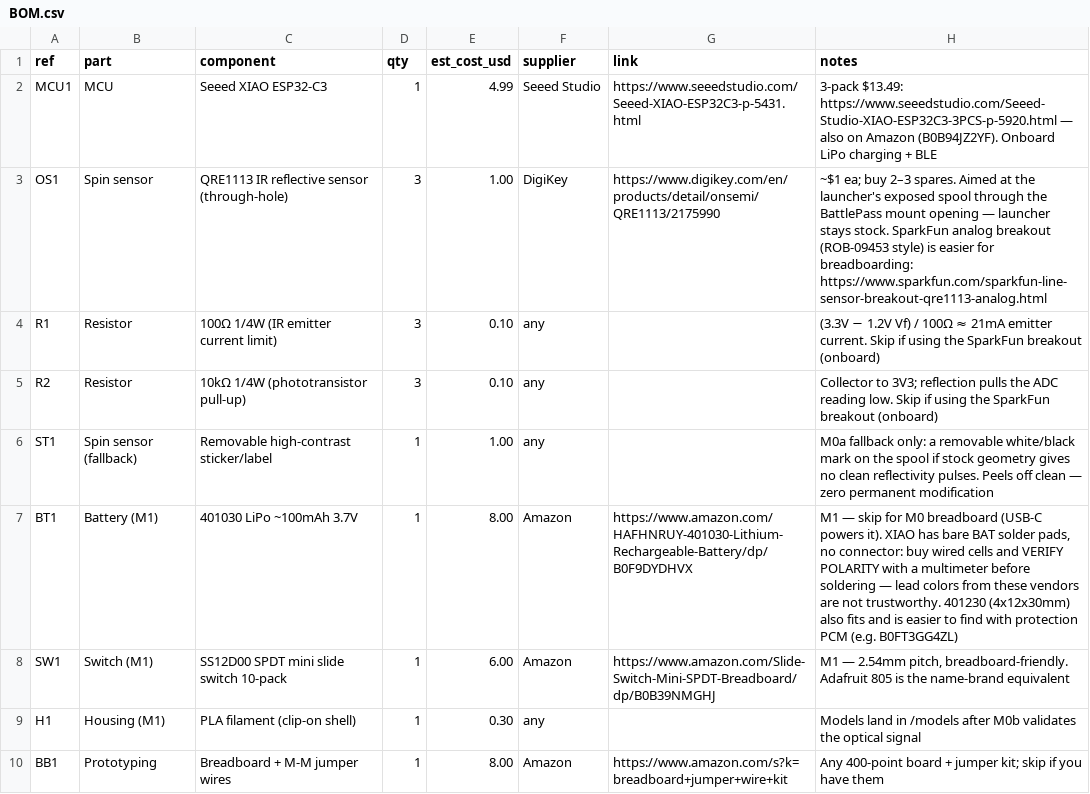
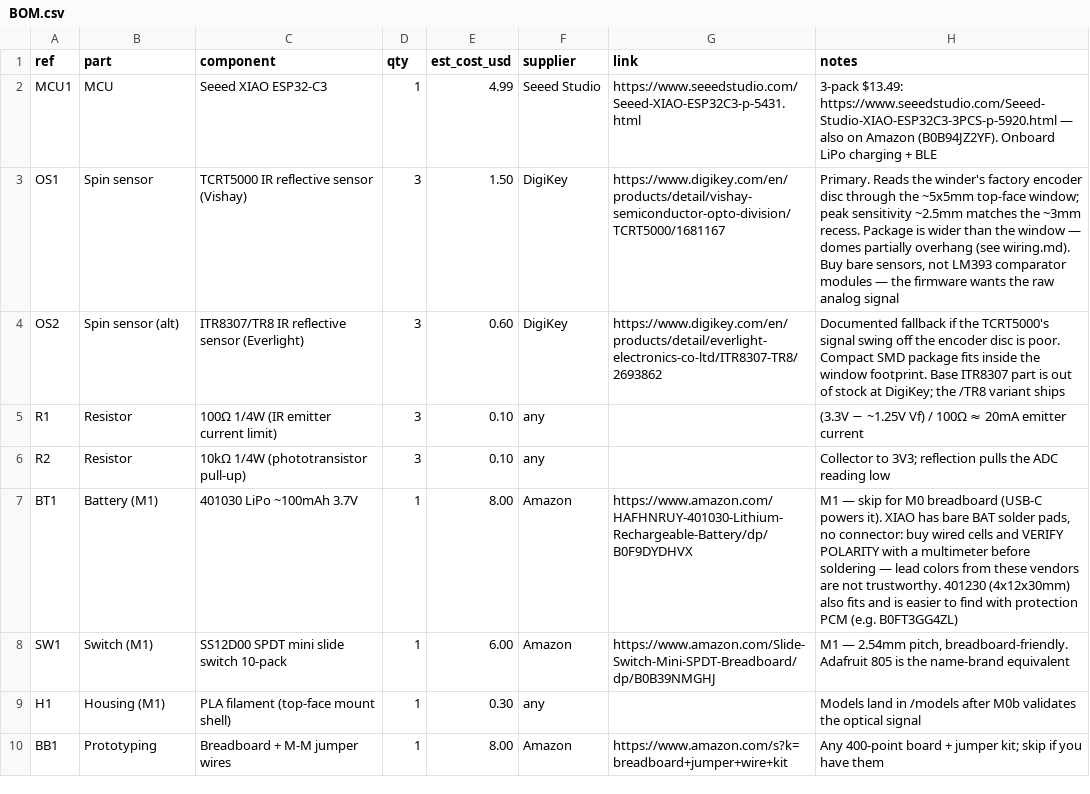
Before and after one commit to moon-lite/OpenRip, a CSV file: hardware/BOM.csv, drawn as a sheet.

```diff
--- a/hardware/BOM.csv
+++ b/hardware/BOM.csv
@@ -2,9 +2,9 @@ ref,part,component,qty,est_cost_usd,supplier,link,notes
 MCU1,MCU,Seeed XIAO ESP32-C3,1,4.99,Seeed Studio,https://www.seeedstudio.com/Seeed-XIAO-ESP32C3-p-5431.html,"3-pack $13.49: https://www.seeedstudio.com/Seeed-Studio-XIAO-ESP32C3-3PCS-p-5920.html — also on Amazon (B0B94JZ2YF). Onboard LiPo charging + BLE"
-OS1,Spin sensor,QRE1113 IR reflective sensor (through-hole),3,1.00,DigiKey,https://www.digikey.com/en/products/detail/onsemi/QRE1113/2175990,"~$1 ea; buy 2–3 spares. Aimed at the launcher's exposed spool through the BattlePass mount opening — launcher stays stock. SparkFun analog breakout (ROB-09453 style) is easier for breadboarding: https://www.sparkfun.com/sparkfun-line-sensor-breakout-qre1113-analog.html"
-R1,Resistor,100Ω 1/4W (IR emitter current limit),3,0.10,any,,"(3.3V − 1.2V Vf) / 100Ω ≈ 21mA emitter current. Skip if using the SparkFun breakout (onboard)"
-R2,Resistor,10kΩ 1/4W (phototransistor pull-up),3,0.10,any,,"Collector to 3V3; reflection pulls the ADC reading low. Skip if using the SparkFun breakout (onboard)"
-ST1,Spin sensor (fallback),Removable high-contrast sticker/label,1,1.00,any,,"M0a fallback only: a removable white/black mark on the spool if stock geometry gives no clean reflectivity pulses. Peels off clean — zero permanent modification"
+OS1,Spin sensor,TCRT5000 IR reflective sensor (Vishay),3,1.50,DigiKey,https://www.digikey.com/en/products/detail/vishay-semiconductor-opto-division/TCRT5000/1681167,"Primary. Reads the winder's factory encoder disc through the ~5x5mm top-face window; peak sensitivity ~2.5mm matches the ~3mm recess. Package is wider than the window — domes partially overhang (see wiring.md). Buy bare sensors, not LM393 comparator modules — the firmware wants the raw analog signal"
+OS2,Spin sensor (alt),ITR8307/TR8 IR reflective sensor (Everlight),3,0.60,DigiKey,https://www.digikey.com/en/products/detail/everlight-electronics-co-ltd/ITR8307-TR8/2693862,"Documented fallback if the TCRT5000's signal swing off the encoder disc is poor. Compact SMD package fits inside the window footprint. Base ITR8307 part is out of stock at DigiKey; the /TR8 variant ships"
+R1,Resistor,100Ω 1/4W (IR emitter current limit),3,0.10,any,,"(3.3V − ~1.25V Vf) / 100Ω ≈ 20mA emitter current"
+R2,Resistor,10kΩ 1/4W (phototransistor pull-up),3,0.10,any,,"Collector to 3V3; reflection pulls the ADC reading low"
 BT1,Battery (M1),401030 LiPo ~100mAh 3.7V,1,8.00,Amazon,https://www.amazon.com/HAFHNRUY-401030-Lithium-Rechargeable-Battery/dp/B0F9DYDHVX,"M1 — skip for M0 breadboard (USB-C powers it). XIAO has bare BAT solder pads, no connector: buy wired cells and VERIFY POLARITY with a multimeter before soldering — lead colors from these vendors are not trustworthy. 401230 (4x12x30mm) also fits and is easier to find with protection PCM (e.g. B0FT3GG4ZL)"
 SW1,Switch (M1),SS12D00 SPDT mini slide switch 10-pack,1,6.00,Amazon,https://www.amazon.com/Slide-Switch-Mini-SPDT-Breadboard/dp/B0B39NMGHJ,"M1 — 2.54mm pitch, breadboard-friendly. Adafruit 805 is the name-brand equivalent"
-H1,Housing (M1),PLA filament (clip-on shell),1,0.30,any,,Models land in /models after M0b validates the optical signal
+H1,Housing (M1),PLA filament (top-face mount shell),1,0.30,any,,Models land in /models after M0b validates the optical signal
 BB1,Prototyping,Breadboard + M-M jumper wires,1,8.00,Amazon,https://www.amazon.com/s?k=breadboard+jumper+wire+kit,"Any 400-point board + jumper kit; skip if you have them"
```
Also changed, not shown: 6 other files.
